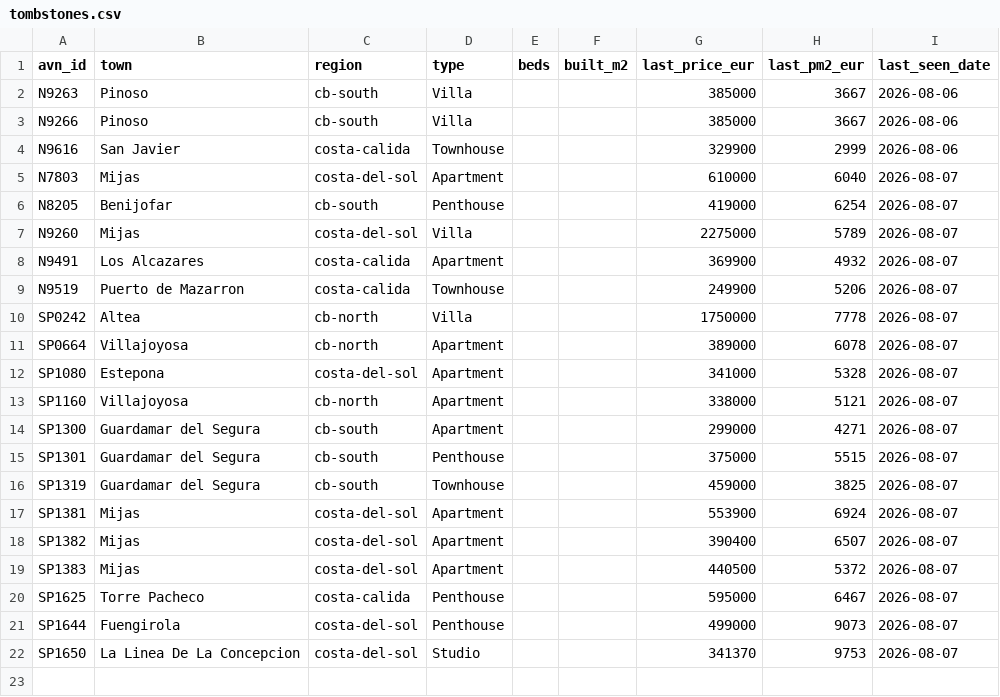
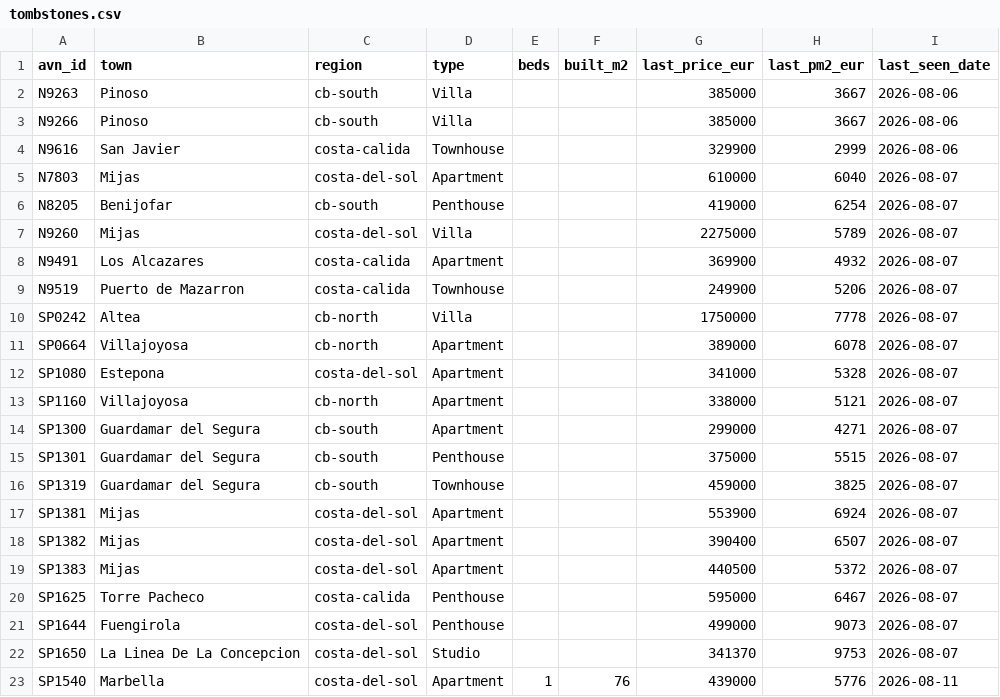
Before and after one commit to HenrikKolstad/avena-terminal, a CSV file: public/open-data/tombstones.csv, drawn as a sheet; the diff names each change by its address in the sheet, - before the commit and + after, or states it on an @@ line.

```diff
--- a/public/open-data/tombstones.csv
+++ b/public/open-data/tombstones.csv
+row 23: SP1540 | Marbella | costa-del-sol | Apartment | 1 | 76 | 439000 | 5776 | 2026-08-11
```
Also changed, not shown: public/open-data/movement-ledger.csv, public/open-data/moves.csv, 6 other files.
